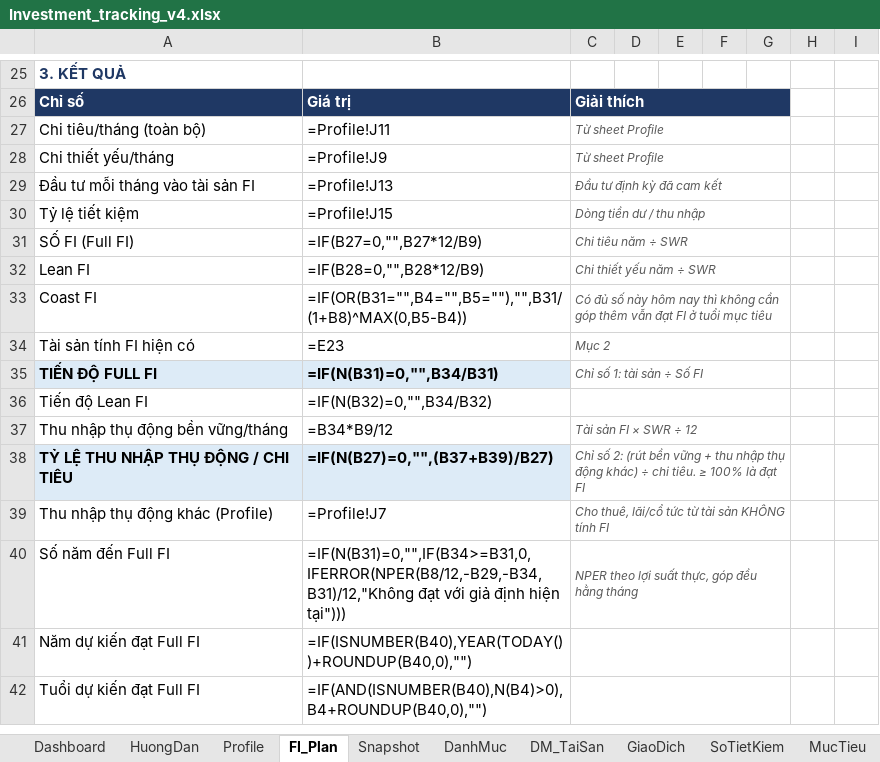
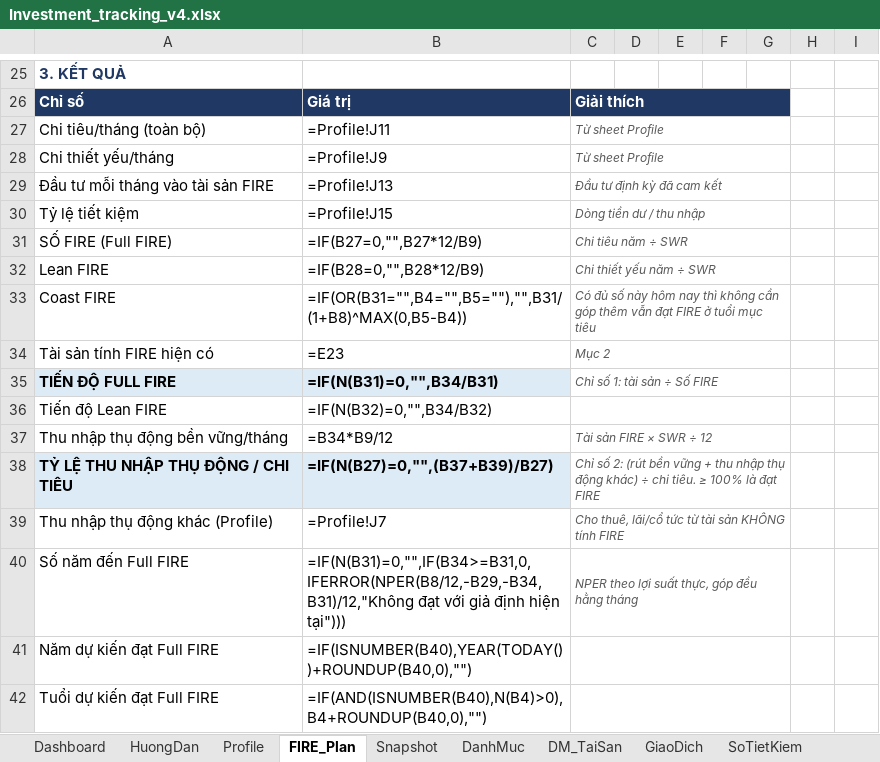
Before and after one commit to ducq589/hanh-trinh-fire, an Excel workbook: mau/Investment_tracking_v4.xlsx, sheet FIRE_Plan, drawn as a sheet; only a part is shown, gaps mark what is left out; values as stored, in another font and other column widths than the file's, no borders; formulas without a stored value are shown as written; charts and pictures and conditional formats not drawn; the diff covers the shown part only; the diff names each change by its address in the sheet, - before the commit and + after, or states it on an @@ line.

```diff
--- a/mau/Investment_tracking_v4.xlsx (sheet FIRE_Plan)
+++ b/mau/Investment_tracking_v4.xlsx (sheet FIRE_Plan)
-sheet tab: FI_Plan
+sheet tab: FIRE_Plan
-A29: Đầu tư mỗi tháng vào tài sản FI
+A29: Đầu tư mỗi tháng vào tài sản FIRE
-A31: SỐ FI (Full FI)
+A31: SỐ FIRE (Full FIRE)
-A32: Lean FI
+A32: Lean FIRE
-A33: Coast FI
+A33: Coast FIRE
-C33: …vẫn đạt FI ở tuổi…
+C33: …vẫn đạt FIRE ở tuổi…
-A34: Tài sản tính FI hiện có
+A34: Tài sản tính FIRE hiện có
-A35: TIẾN ĐỘ FULL FI
+A35: TIẾN ĐỘ FULL FIRE
-C35: Chỉ số 1: tài sản ÷ Số FI
+C35: Chỉ số 1: tài sản ÷ Số FIRE
-A36: Tiến độ Lean FI
+A36: Tiến độ Lean FIRE
-C37: Tài sản FI × SWR ÷ 12
+C37: Tài sản FIRE × SWR ÷ 12
-C38: …là đạt FI
+C38: …là đạt FIRE
-C39: …KHÔNG tính FI
+C39: …KHÔNG tính FIRE
-A40: Số năm đến Full FI
+A40: Số năm đến Full FIRE
-A41: Năm dự kiến đạt Full FI
+A41: Năm dự kiến đạt Full FIRE
-A42: Tuổi dự kiến đạt Full FI
+A42: Tuổi dự kiến đạt Full FIRE
```
Also changed, not shown: 53 edited cells elsewhere in this sheet, sheet DanhMuc, sheet Dashboard, sheet Snapshot, sheet HuongDan, sheet DM_TaiSan, sheet Profile, charts or pictures, 2 other files.
